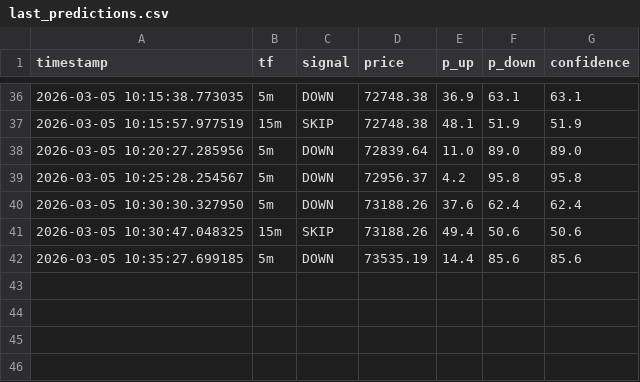
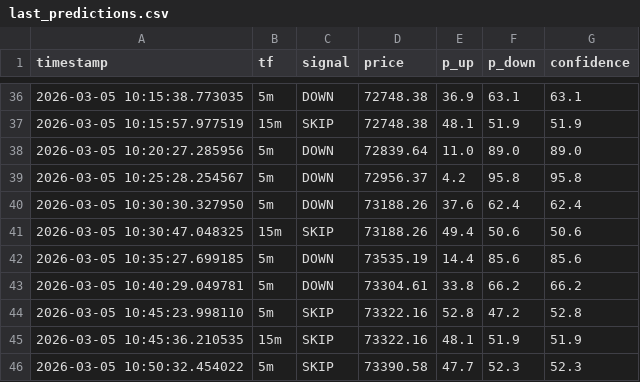
Before and after one commit to satish05112003/btc-predictor, a CSV file: last_predictions.csv, drawn as a sheet; only a part is shown, gaps mark what is left out; the diff names each change by its address in the sheet, - before the commit and + after, or states it on an @@ line.

Commit message:
disable missing model errors and safely skip ML filtering

```diff
--- a/last_predictions.csv
+++ b/last_predictions.csv
+row 43: 2026-03-05 10:40:29.049781 | 5m | DOWN | 73304.61 | 33.8 | 66.2 | 66.2
+row 44: 2026-03-05 10:45:23.998110 | 5m | SKIP | 73322.16 | 52.8 | 47.2 | 52.8
+row 45: 2026-03-05 10:45:36.210535 | 15m | SKIP | 73322.16 | 48.1 | 51.9 | 51.9
+row 46: 2026-03-05 10:50:32.454022 | 5m | SKIP | 73390.58 | 47.7 | 52.3 | 52.3
```
Also changed, not shown: mistakes_dataset.csv, prediction_performance.csv, 2 other files.
